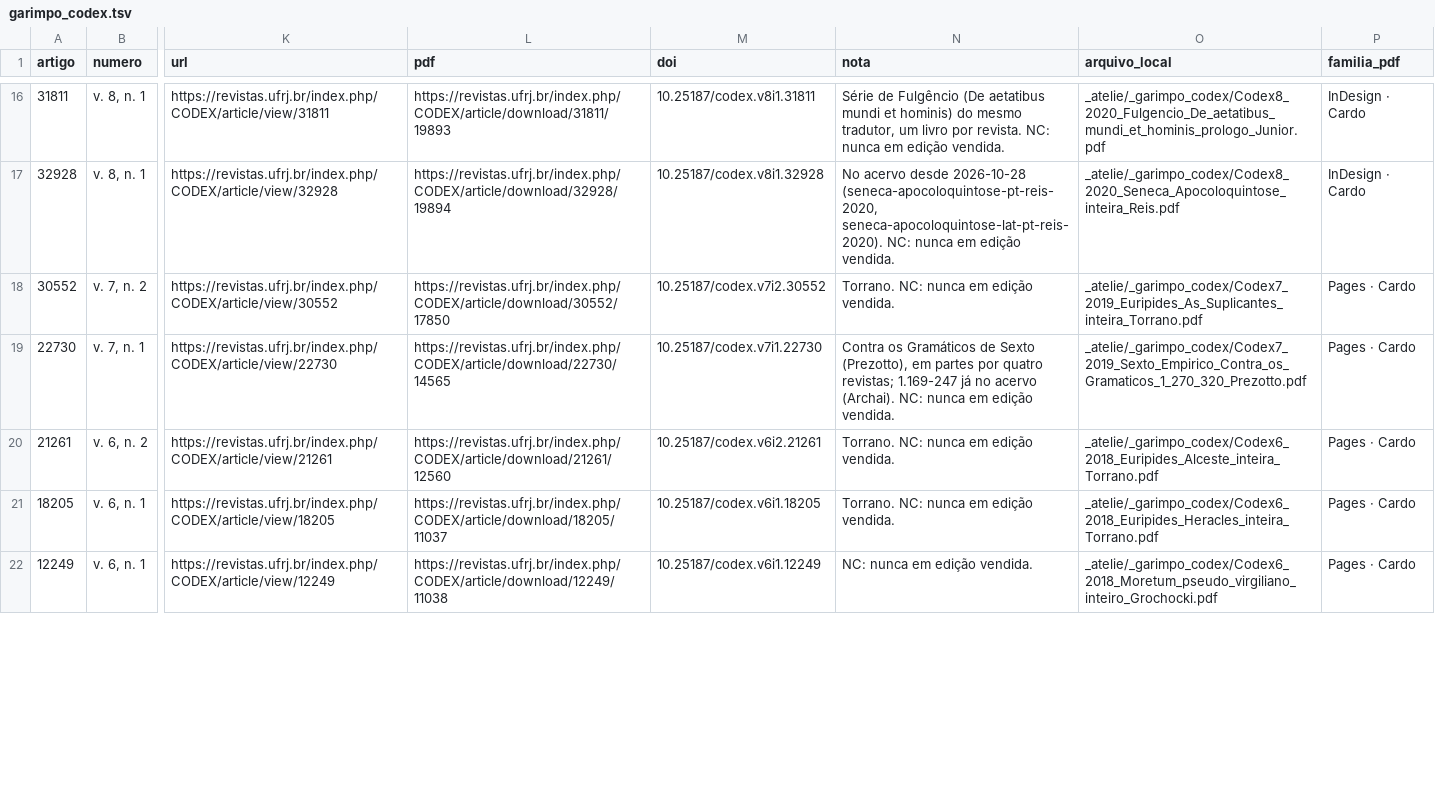
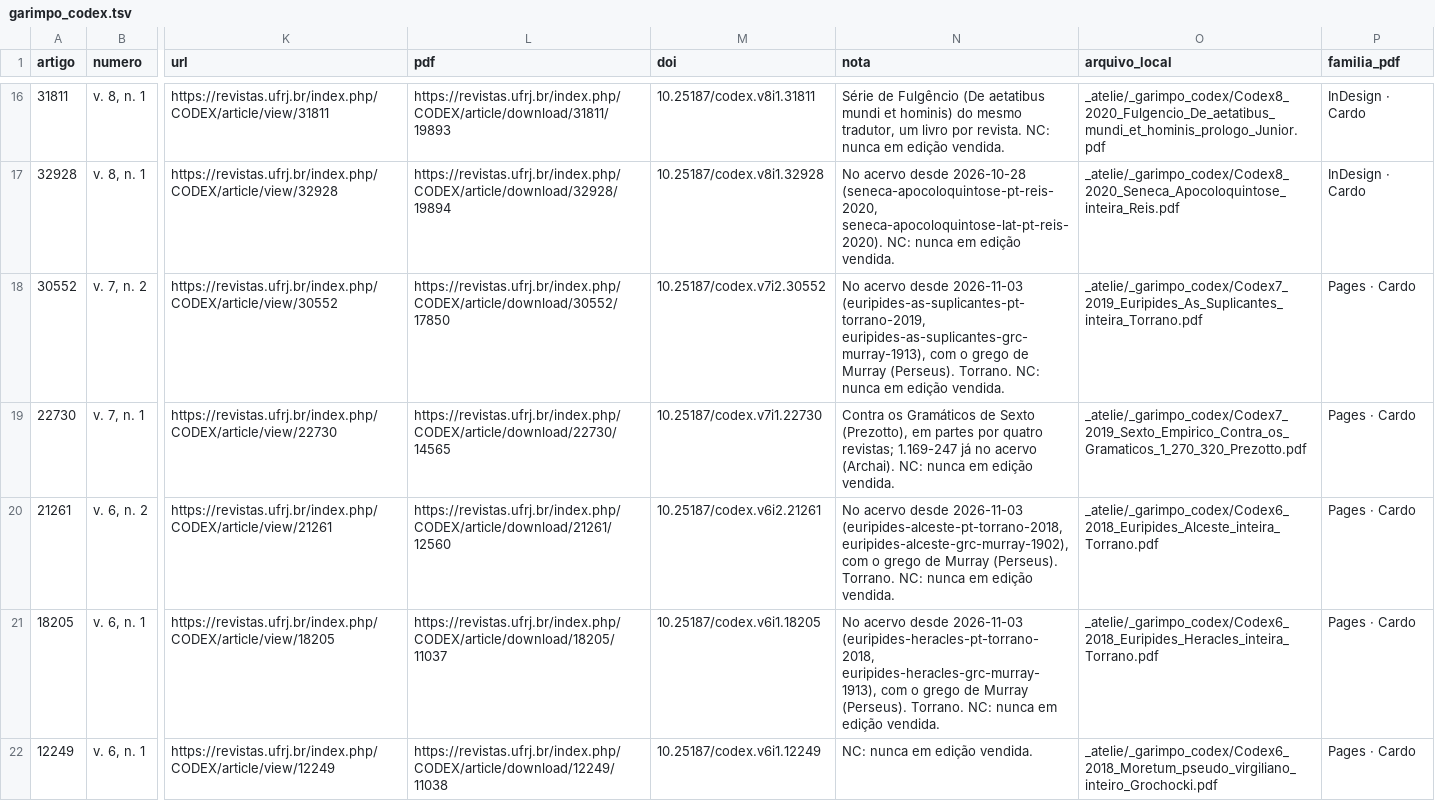
Before and after one commit to brunogreinert2/app-leitura, a TSV file: scripts/acervo/garimpo_codex.tsv, drawn as a sheet; only a part is shown, gaps mark what is left out; the diff covers the shown part only; the diff names each change by its address in the sheet, - before the commit and + after, or states it on an @@ line.

```diff
--- a/scripts/acervo/garimpo_codex.tsv
+++ b/scripts/acervo/garimpo_codex.tsv
-N18 (nota): Torrano. NC:…
+N18 (nota): No acervo desde 2026-11-03 (euripides-as-suplicantes-pt-torrano-2019, euripides-as-suplicantes-grc-murray-1913), com o grego de Murray (Perseus). Torrano. NC:…
-N20 (nota): Torrano. NC:…
+N20 (nota): No acervo desde 2026-11-03 (euripides-alceste-pt-torrano-2018, euripides-alceste-grc-murray-1902), com o grego de Murray (Perseus). Torrano. NC:…
-N21 (nota): Torrano. NC:…
+N21 (nota): No acervo desde 2026-11-03 (euripides-heracles-pt-torrano-2018, euripides-heracles-grc-murray-1913), com o grego de Murray (Perseus). Torrano. NC:…
```
Also changed, not shown: 3 edited cells elsewhere in this file, scripts/acervo/garimpo.tsv, 28 other files.
